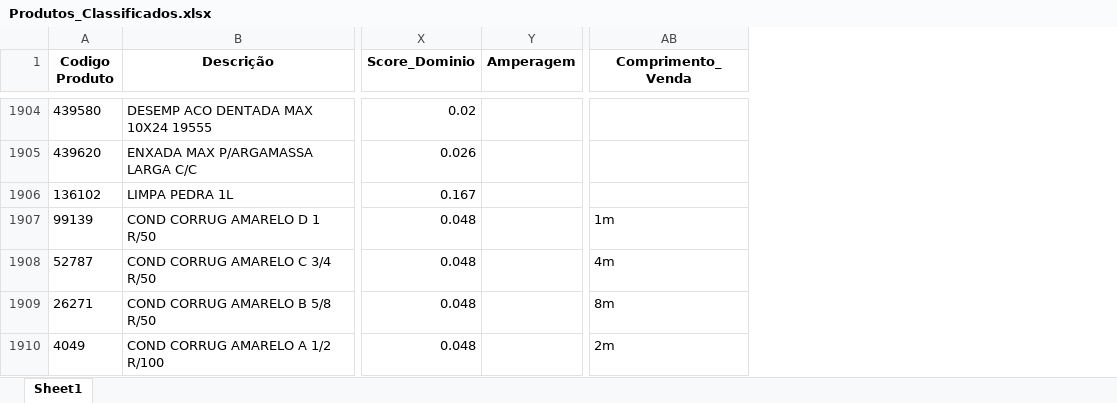
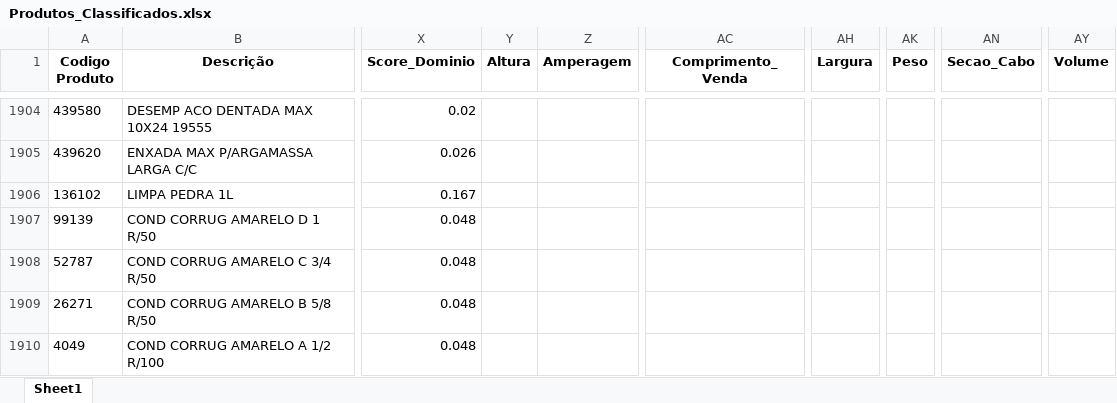
Before and after one commit to Lucas-Fernandes-Silva/auto_shopee, an Excel workbook: planilhas/outputs/Produtos_Classificados.xlsx, sheet Sheet1, drawn as a sheet; only a part is shown, gaps mark what is left out; values as stored, in another font and other column widths than the file's, no borders; addresses are those after the commit; the diff covers the shown part only; the diff names each change by its address in the sheet, - before the commit and + after, or states it on an @@ line.

```diff
--- a/planilhas/outputs/Produtos_Classificados.xlsx (sheet Sheet1)
+++ b/planilhas/outputs/Produtos_Classificados.xlsx (sheet Sheet1)
+column Y (Altura), empty
+column AH (Largura), empty
+column AK (Peso), empty
+column AN (Secao_Cabo), empty
+column AY (Volume), empty
-AC1907 (Comprimento_Venda): 1m
+AC1907 (Comprimento_Venda): (empty)
-AC1908 (Comprimento_Venda): 4m
+AC1908 (Comprimento_Venda): (empty)
-AC1909 (Comprimento_Venda): 8m
+AC1909 (Comprimento_Venda): (empty)
-AC1910 (Comprimento_Venda): 2m
+AC1910 (Comprimento_Venda): (empty)
```
Also changed, not shown: 60 edited cells elsewhere in this sheet, planilhas/outputs/Relatorio_Dominios_Ambiguos.xlsx, 2 other files.
